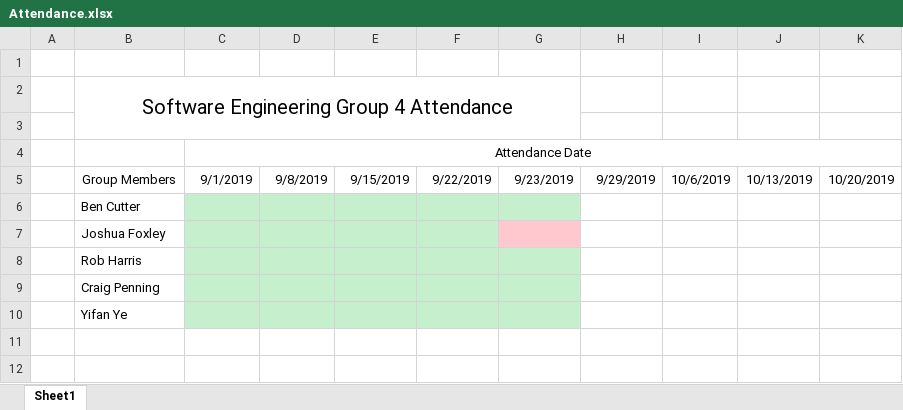
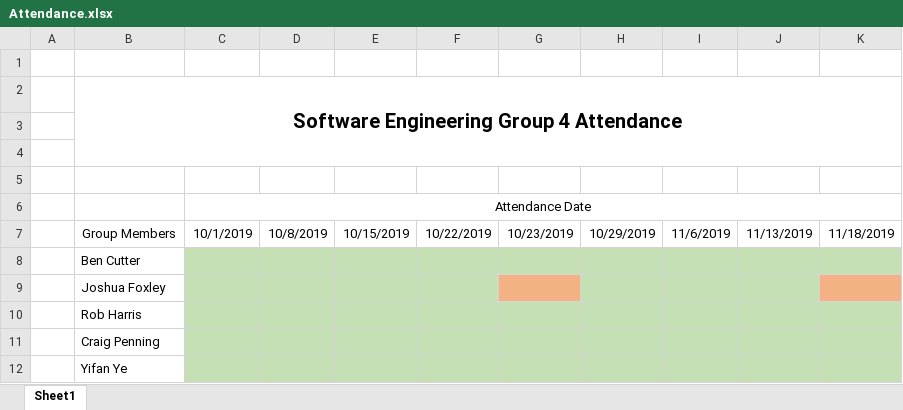
Before and after one commit to CaptainCrog/SEGroup4, an Excel workbook: Attendance.xlsx, sheet Sheet1, drawn as a sheet; values as stored, in another font and other column widths than the file's, no borders; removed rows and columns are numbered as before the commit, all else as after; the diff names each change by its address in the sheet, - before the commit and + after, or states it on an @@ line.

Commit message:
Updated attendence log

```diff
--- a/Attendance.xlsx (sheet Sheet1)
+++ b/Attendance.xlsx (sheet Sheet1)
-B2 bold: off
+B2 bold: on
-B2:G3 merged
+B2:K4 merged
+row 4: (empty)
+row 5: (empty)
-C7: 9/1/2019
+C7: 10/1/2019
-D7: 9/8/2019
+D7: 10/8/2019
-E7: 9/15/2019
+E7: 10/15/2019
-F7: 9/22/2019
+F7: 10/22/2019
-G7: 9/23/2019
+G7: 10/23/2019
-H7: 9/29/2019
+H7: 10/29/2019
-I7: 10/6/2019
+I7: 11/6/2019
-J7: 10/13/2019
+J7: 11/13/2019
-K7: 10/20/2019
+K7: 11/18/2019
-C8:G8 fill: #C6EFCE
+C8:G8 fill: #C5E0B4
-H8:K8 fill: none
+H8:K8 fill: #C5E0B4
-C9:F9 fill: #C6EFCE
+C9:F9 fill: #C5E0B4
-G9 fill: #FFC7CE
+G9 fill: #F4B183
-H9:J9 fill: none
+H9:J9 fill: #C5E0B4
-K9 fill: none
+K9 fill: #F4B183
-C10:G12 fill: #C6EFCE
+C10:G12 fill: #C5E0B4
-H10:K12 fill: none
+H10:K12 fill: #C5E0B4
```
